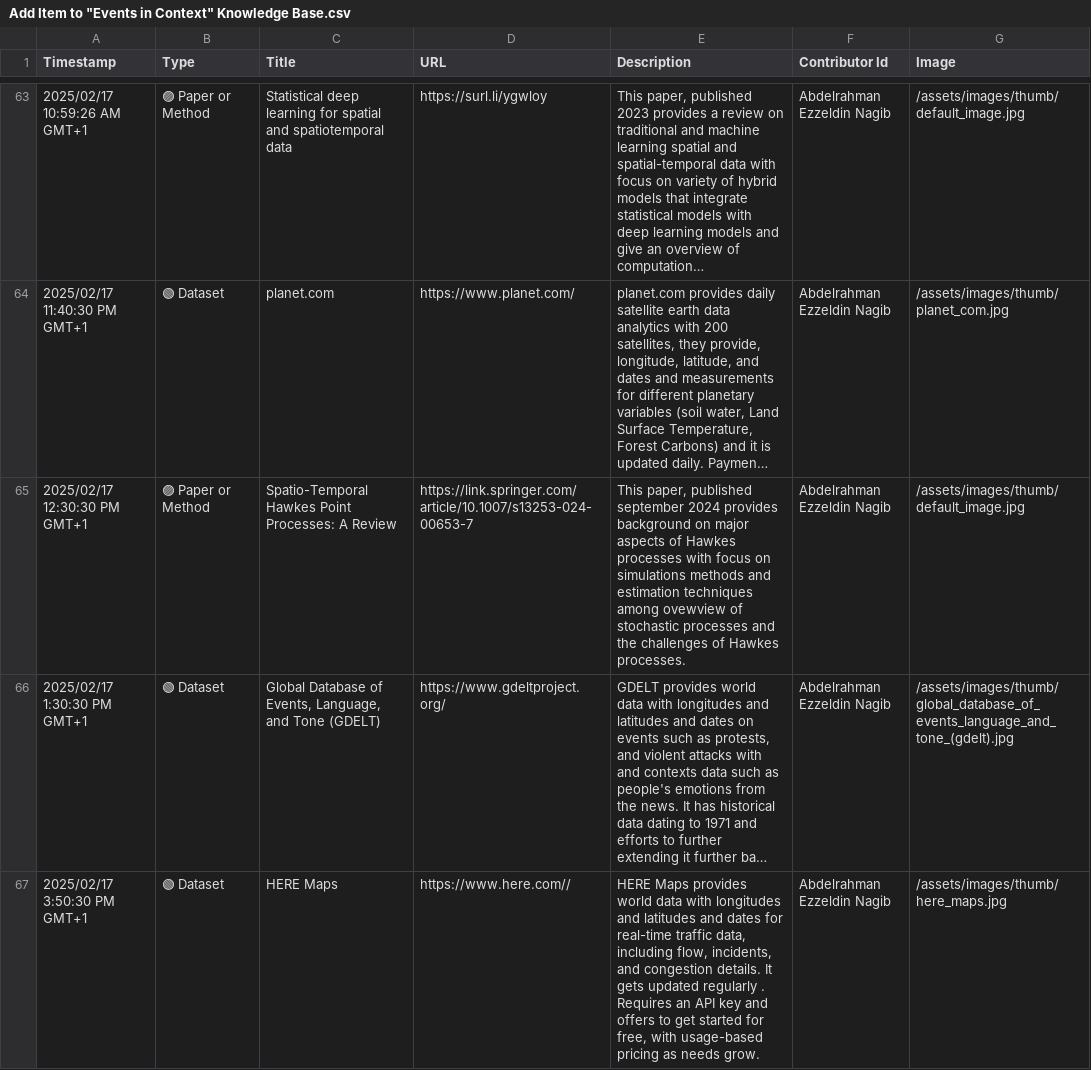
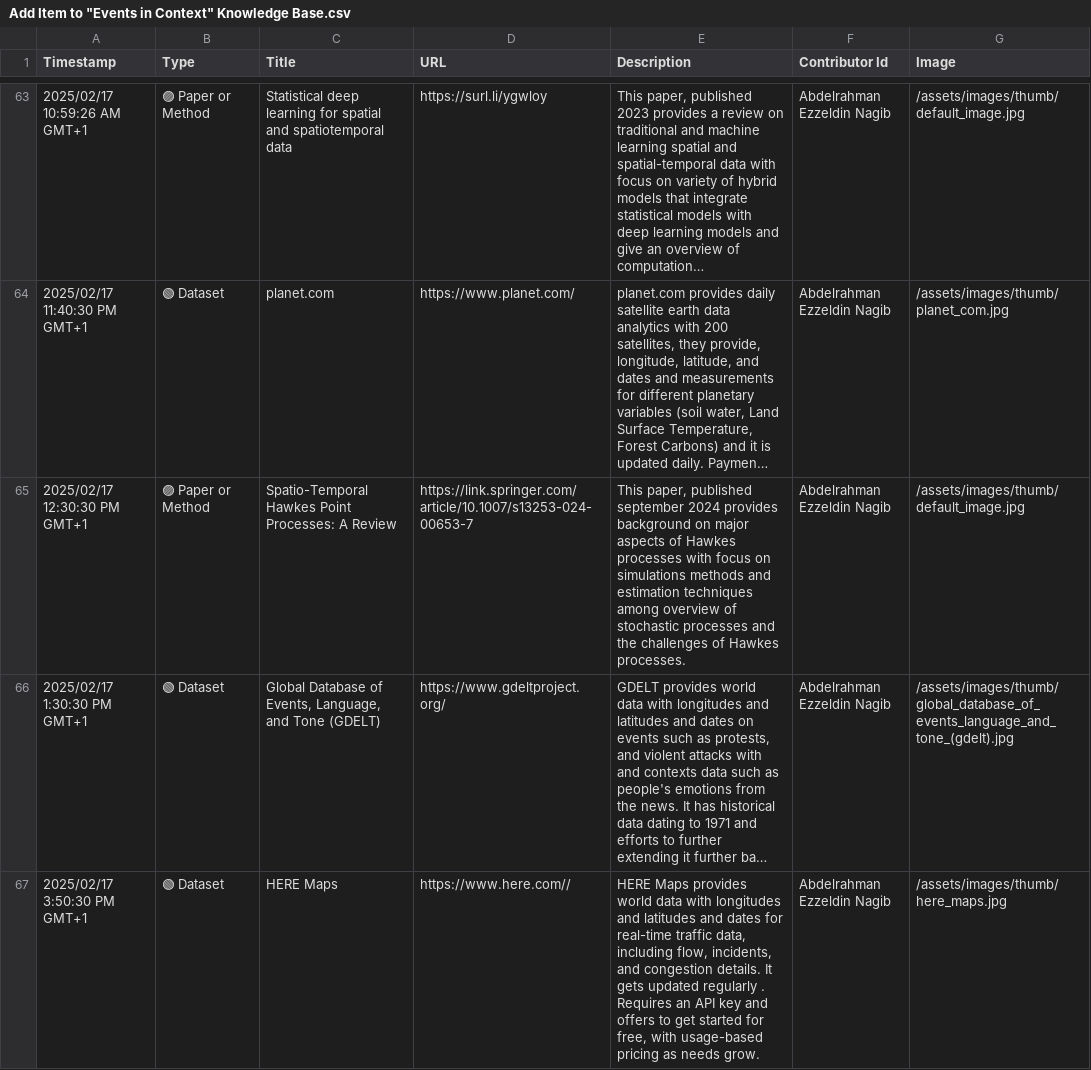
Before and after one commit to events2025/events2025.github.io, a CSV file: data/Add Item to "Events in Context" Knowledge Base.csv, drawn as a sheet; only a part is shown, gaps mark what is left out; long unchanged cells end in …; the diff names each change by its address in the sheet, - before the commit and + after, or states it on an @@ line.

Commit message:
Update Add Item to "Events in Context" Knowledge Base.csv

```diff
--- a/data/Add Item to "Events in Context" Knowledge Base.csv
+++ b/data/Add Item to "Events in Context" Knowledge Base.csv
-E65 (Description): …techniques among ovewview of stochastic…
+E65 (Description): …techniques among overview of stochastic…
```
